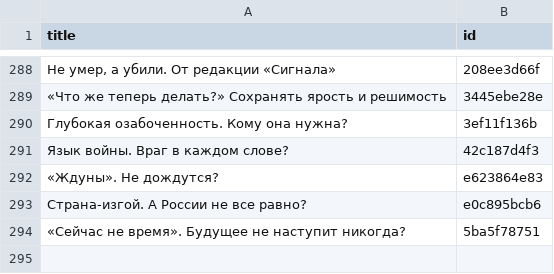
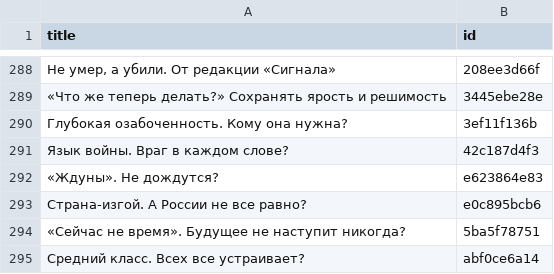
Before and after one commit to dmitriev-alex/signal-archive, a CSV file: _data/links.csv, drawn as a sheet; only a part is shown, gaps mark what is left out; the diff names each change by its address in the sheet, - before the commit and + after, or states it on an @@ line.

```diff
--- a/_data/links.csv
+++ b/_data/links.csv
+row 295: Средний класс. Всех все устраивает? | abf0ce6a14
```
